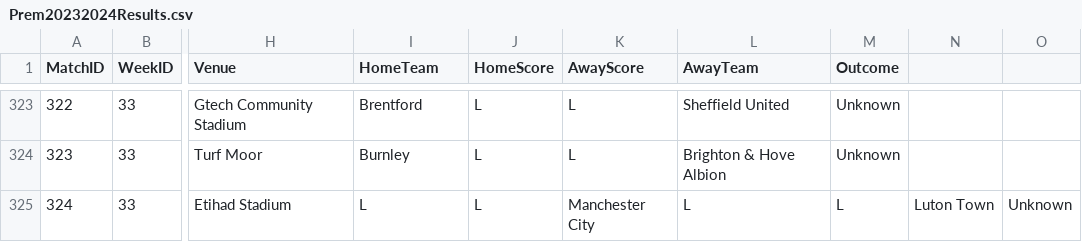
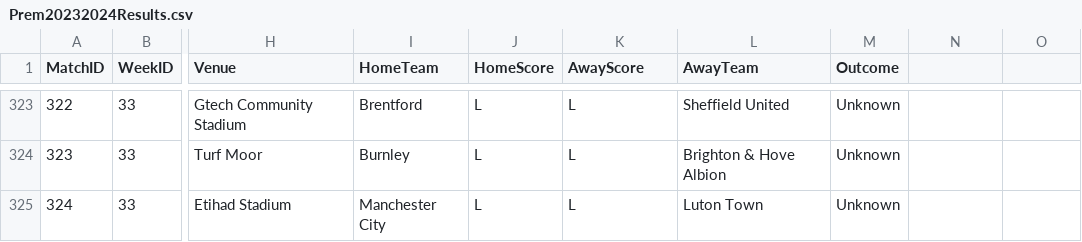
Before and after one commit to plcr9/Prem20232024, a CSV file: lib/Prem20232024Results.csv, drawn as a sheet; only a part is shown, gaps mark what is left out; the diff names each change by its address in the sheet, - before the commit and + after, or states it on an @@ line.

Commit message:
Update Prem20232024Results.csv

```diff
--- a/lib/Prem20232024Results.csv
+++ b/lib/Prem20232024Results.csv
-I325 (HomeTeam): L
+I325 (HomeTeam): Manchester City
-K325 (AwayScore): Manchester City
+K325 (AwayScore): L
-L325 (AwayTeam): L
+L325 (AwayTeam): Luton Town
-M325 (Outcome): L
+M325 (Outcome): Unknown
-N325: Luton Town
+N325: (empty)
-O325: Unknown
+O325: (empty)
```
